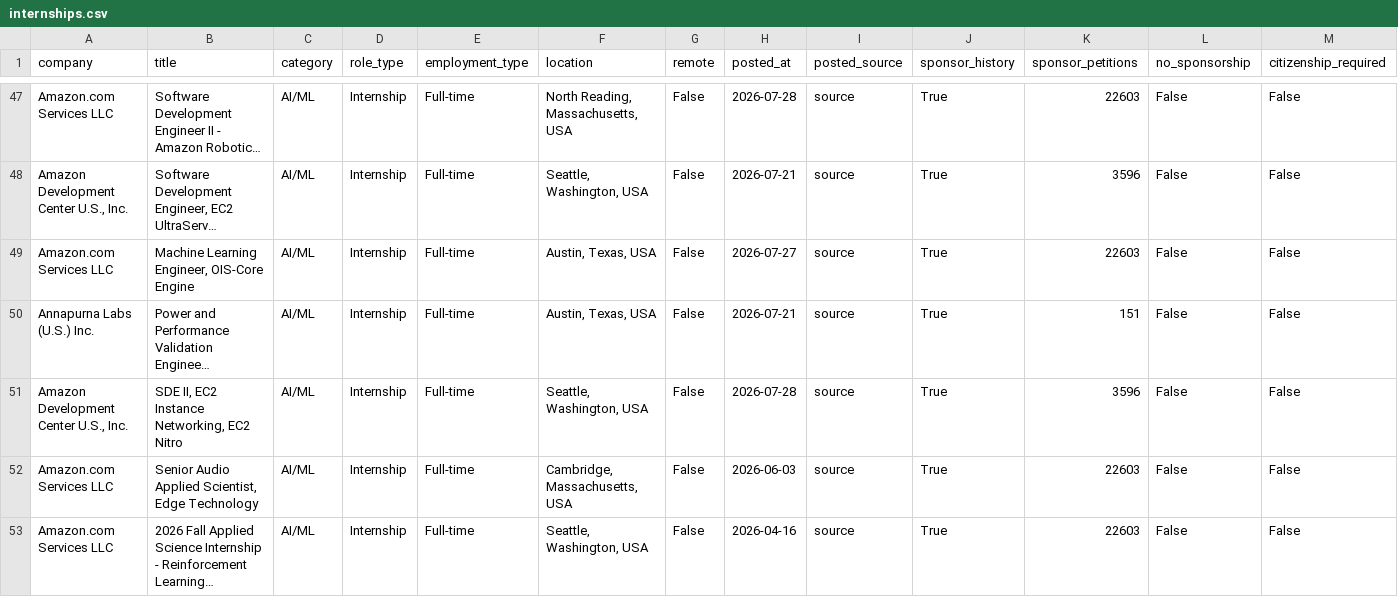
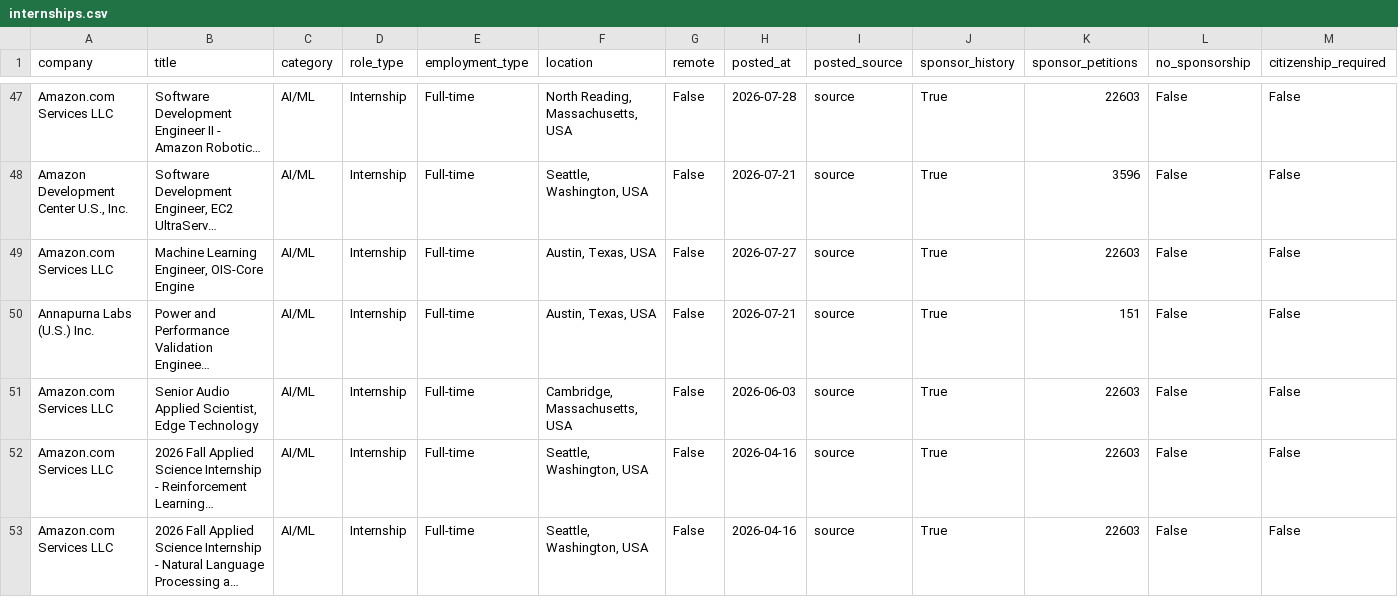
Before and after one commit to vamsiyanamadala/cyber-ai-internships, a CSV file: data/internships.csv, drawn as a sheet; only a part is shown, gaps mark what is left out; the shorter side is filled out with more unchanged rows; long unchanged cells end in …; rows hold the shown columns only; the diff names each change by its address in the sheet, - before the commit and + after, or states it on an @@ line.

```diff
--- a/data/internships.csv
+++ b/data/internships.csv
-row 51: Amazon Development Center U.S., Inc. | SDE II, EC2 Instance Networking, EC2 Nitro | AI/ML | Internship | Full-time | Seattle, Washington, USA | False | 2026-07-28 | source | True | 3596 | False | False
```
Also changed, not shown: 5 other files.
